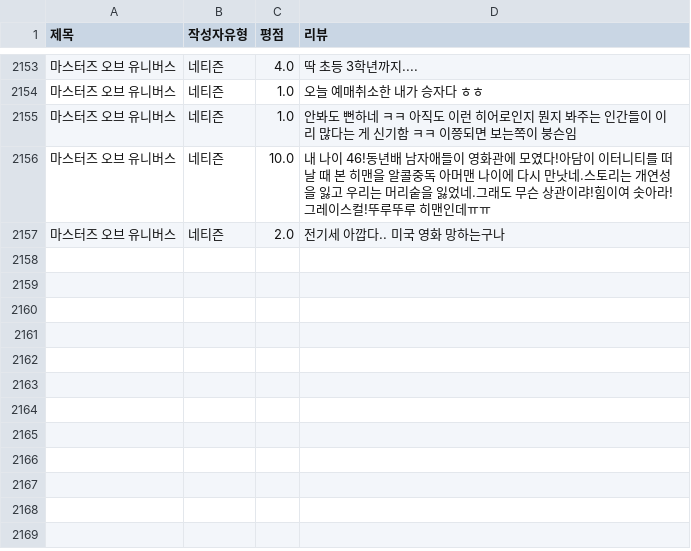
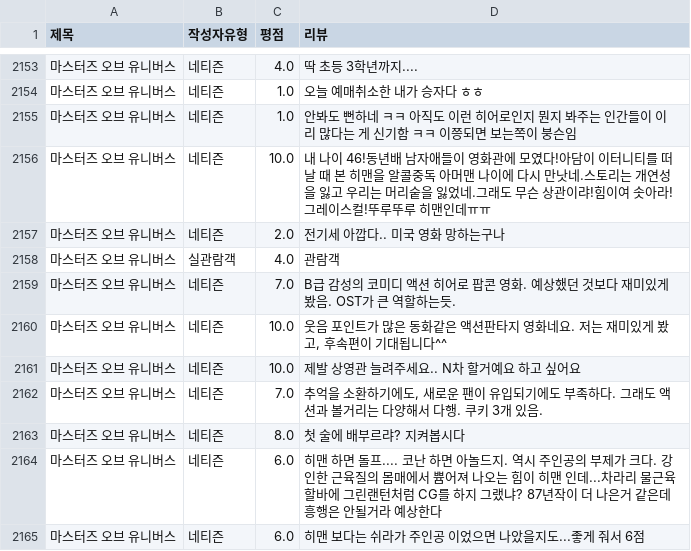
Before and after one commit to Sin-Yejun/movie-recommendation, a CSV file: src/db/movie_reviews.csv, drawn as a sheet; only a part is shown, gaps mark what is left out; the diff names each change by its address in the sheet, - before the commit and + after, or states it on an @@ line.

```diff
--- a/src/db/movie_reviews.csv
+++ b/src/db/movie_reviews.csv
+row 2158: 마스터즈 오브 유니버스 | 실관람객 | 4.0 | 관람객
+row 2159: 마스터즈 오브 유니버스 | 네티즌 | 7.0 | B급 감성의 코미디 액션 히어로 팝콘 영화. 예상했던 것보다 재미있게 봤음. OST가 큰 역할하는듯.
+row 2160: 마스터즈 오브 유니버스 | 네티즌 | 10.0 | 웃음 포인트가 많은 동화같은 액션판타지 영화네요. 저는 재미있게 봤고, 후속편이 기대됩니다^^
+row 2161: 마스터즈 오브 유니버스 | 네티즌 | 10.0 | 제발 상영관 늘려주세요.. N차 할거예요 하고 싶어요
+row 2162: 마스터즈 오브 유니버스 | 네티즌 | 7.0 | 추억을 소환하기에도, 새로운 팬이 유입되기에도 부족하다. 그래도 액션과 볼거리는 다양해서 다행. 쿠키 3개 있음.
+row 2163: 마스터즈 오브 유니버스 | 네티즌 | 8.0 | 첫 술에 배부르랴? 지켜봅시다
+row 2164: 마스터즈 오브 유니버스 | 네티즌 | 6.0 | 히맨 하면 돌프.... 코난 하면 아놀드지. 역시 주인공의 부제가 크다. 강인한 근육질의 몸매에서 쁌어져 나오는 힘이 히맨 인데...차라리 물근육 할바에 그린랜턴처럼 CG를 하지 그랬냐? 87년작이 더 나은거 같은데 흥행은 안될거라 예상한다
+row 2165: 마스터즈 오브 유니버스 | 네티즌 | 6.0 | 히맨 보다는 쉬라가 주인공 이었으면 나았을지도...좋게 줘서 6점
```
Also changed, not shown: 3 other files.
